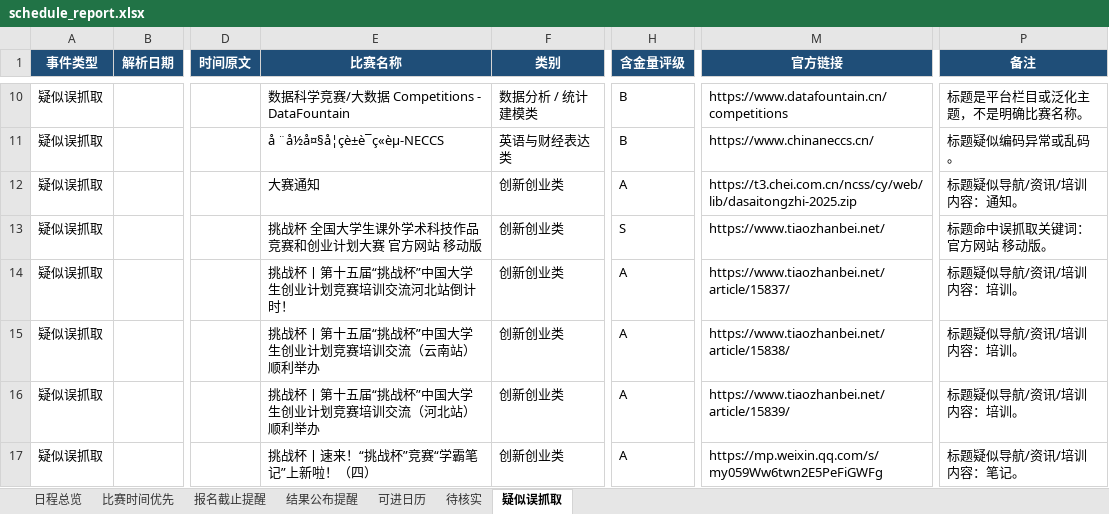
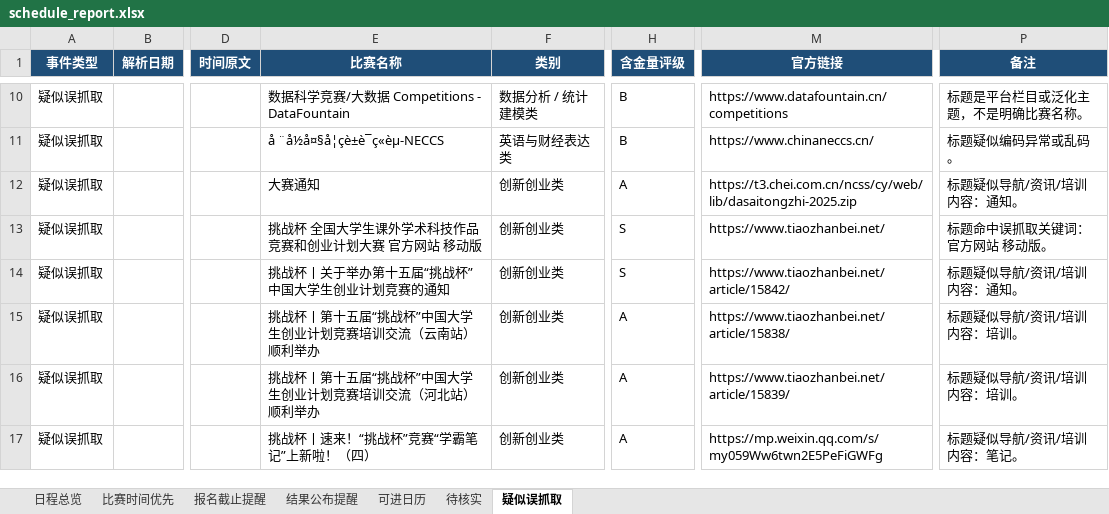
Before and after one commit to gddsn/competition-radar, an Excel workbook: reports/schedule_report.xlsx, sheet 疑似误抓取, drawn as a sheet; only a part is shown, gaps mark what is left out; values as stored, in another font and other column widths than the file's, no borders; the diff names each change by its address in the sheet, - before the commit and + after, or states it on an @@ line.

```diff
--- a/reports/schedule_report.xlsx (sheet 疑似误抓取)
+++ b/reports/schedule_report.xlsx (sheet 疑似误抓取)
-E14 (比赛名称): 挑战杯丨第十五届“挑战杯”中国大学生创业计划竞赛培训交流河北站倒计时！
+E14 (比赛名称): 挑战杯丨关于举办第十五届“挑战杯”中国大学生创业计划竞赛的通知
-H14 (含金量评级): A
+H14 (含金量评级): S
-M14 (官方链接): https://www.tiaozhanbei.net/article/15837/
+M14 (官方链接): https://www.tiaozhanbei.net/article/15842/
-P14 (备注): 标题疑似导航/资讯/培训内容：培训。
+P14 (备注): 标题疑似导航/资讯/培训内容：通知。
```
Also changed, not shown: sheet 日程总览, reports/weekly_report.xlsx, 4 other files.
